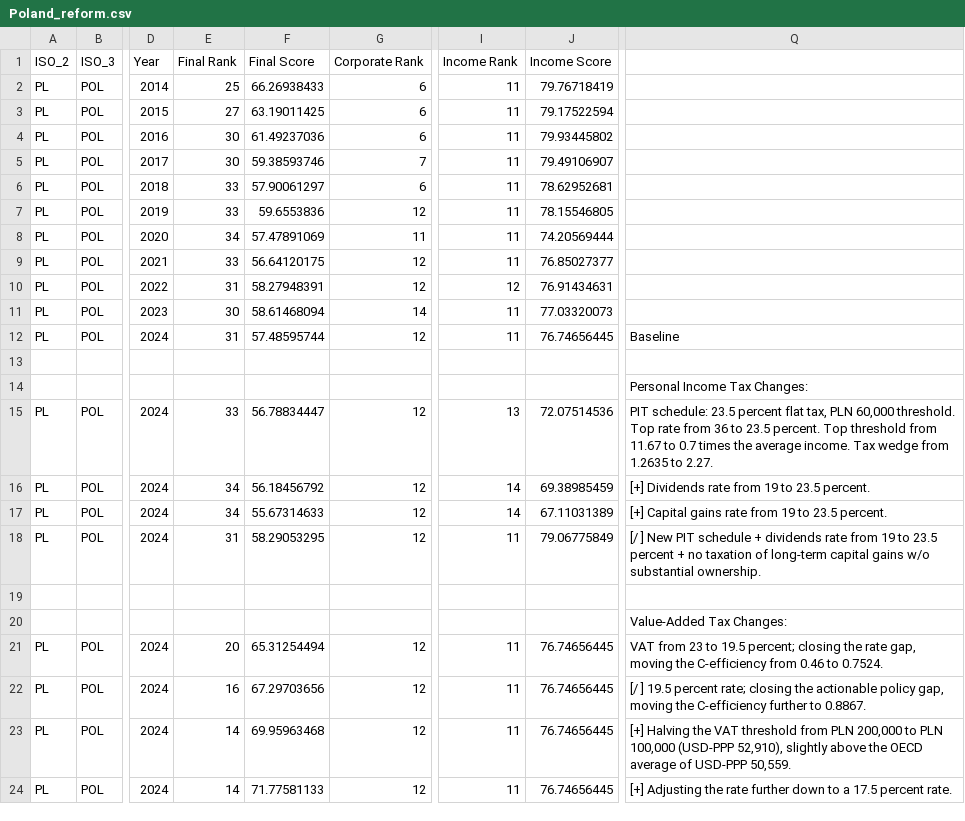
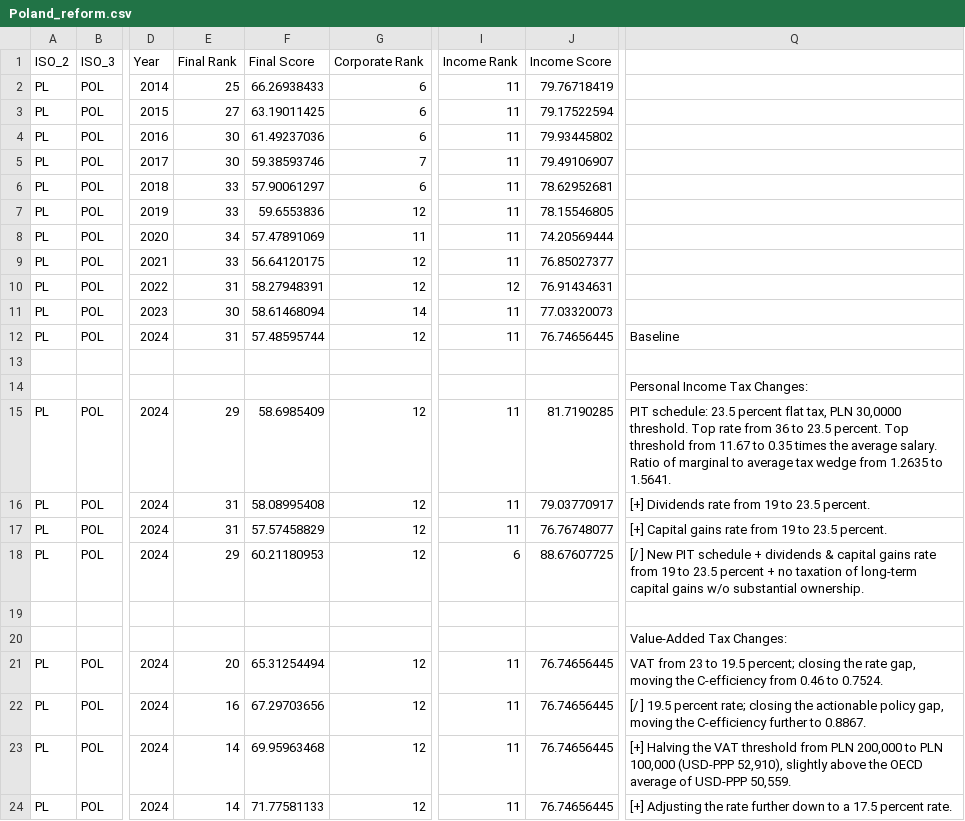
Before and after one commit to TaxFoundation/international-tax-competitiveness-index, a CSV file: Poland_reform.csv, drawn as a sheet; only a part is shown, gaps mark what is left out; the diff names each change by its address in the sheet, - before the commit and + after, or states it on an @@ line.

```diff
--- a/Poland_reform.csv
+++ b/Poland_reform.csv
-E15 (Final Rank): 33
+E15 (Final Rank): 29
-F15 (Final Score): 56.78834447
+F15 (Final Score): 58.6985409
-I15 (Income Rank): 13
+I15 (Income Rank): 11
-J15 (Income Score): 72.07514536
+J15 (Income Score): 81.7190285
-Q15: …tax, PLN 60,000 threshold. Top rate from 36 to 23.5 percent. Top threshold from 11.67 to 0.7 times the average income. Tax wedge from 1.2635 to 2.27.
+Q15: …tax, PLN 30,0000 threshold. Top rate from 36 to 23.5 percent. Top threshold from 11.67 to 0.35 times the average salary. Ratio of marginal to average tax wedge from 1.2635 to 1.5641.
-E16:E17 (Final Rank): 34
+E16:E17 (Final Rank): 31
-F16 (Final Score): 56.18456792
+F16 (Final Score): 58.08995408
-I16:I17 (Income Rank): 14
+I16:I17 (Income Rank): 11
-J16 (Income Score): 69.38985459
+J16 (Income Score): 79.03770917
-F17 (Final Score): 55.67314633
+F17 (Final Score): 57.57458829
-J17 (Income Score): 67.11031389
+J17 (Income Score): 76.76748077
-E18 (Final Rank): 31
+E18 (Final Rank): 29
-F18 (Final Score): 58.29053295
+F18 (Final Score): 60.21180953
-I18 (Income Rank): 11
+I18 (Income Rank): 6
-J18 (Income Score): 79.06775849
+J18 (Income Score): 88.67607725
-Q18: …+ dividends rate from…
+Q18: …+ dividends & capital gains rate from…
```
Also changed, not shown: final_outputs/categories_score.csv, final_outputs/data_2024_run.csv, 44 other files.
